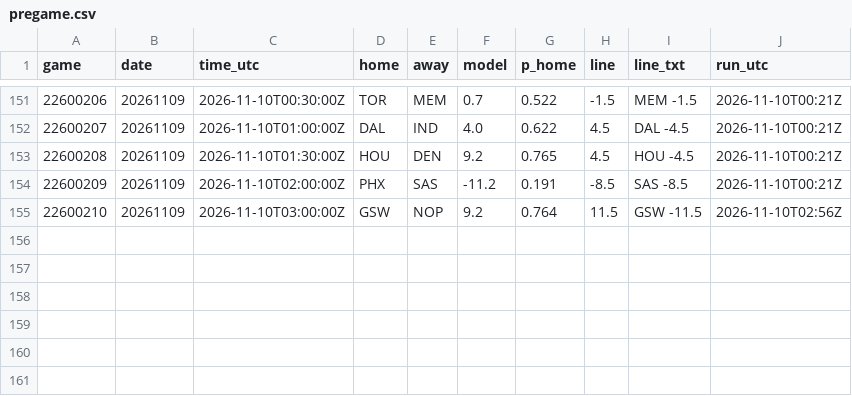
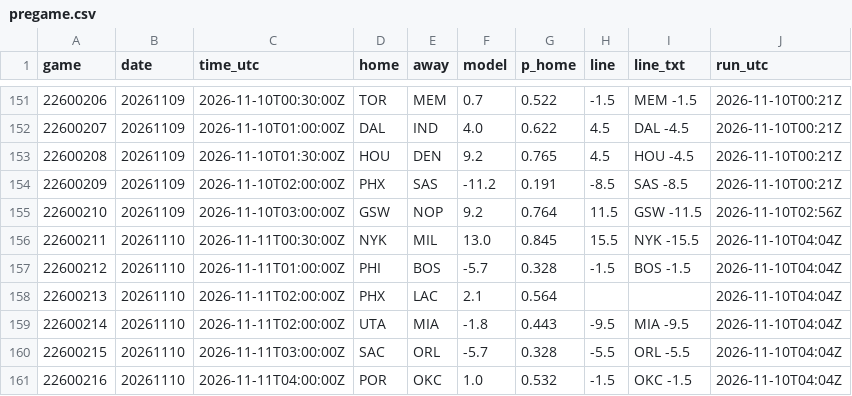
Before and after one commit to jvector26/JIMBO, a CSV file: live/2026/pregame.csv, drawn as a sheet; only a part is shown, gaps mark what is left out.

```diff
--- a/live/2026/pregame.csv
+++ b/live/2026/pregame.csv
@@ -155 +155,7 @@ game,date,time_utc,home,away,model,p_home,line,line_txt,run_utc
 22600210,20261109,2026-11-10T03:00:00Z,GSW,NOP,9.2,0.764,11.5,GSW -11.5,2026-11-10T02:56Z
+22600211,20261110,2026-11-11T00:30:00Z,NYK,MIL,13.0,0.845,15.5,NYK -15.5,2026-11-10T04:04Z
+22600212,20261110,2026-11-11T01:00:00Z,PHI,BOS,-5.7,0.328,-1.5,BOS -1.5,2026-11-10T04:04Z
+22600213,20261110,2026-11-11T02:00:00Z,PHX,LAC,2.1,0.564,,,2026-11-10T04:04Z
+22600214,20261110,2026-11-11T02:00:00Z,UTA,MIA,-1.8,0.443,-9.5,MIA -9.5,2026-11-10T04:04Z
+22600215,20261110,2026-11-11T03:00:00Z,SAC,ORL,-5.7,0.328,-5.5,ORL -5.5,2026-11-10T04:04Z
+22600216,20261110,2026-11-11T04:00:00Z,POR,OKC,1.0,0.532,-1.5,OKC -1.5,2026-11-10T04:04Z
```
Also changed, not shown: live/2026/games_meta.csv, live/2026/injuries.csv, 12 other files.
